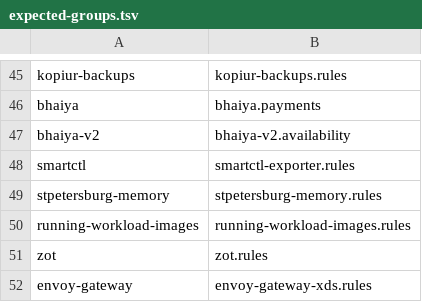
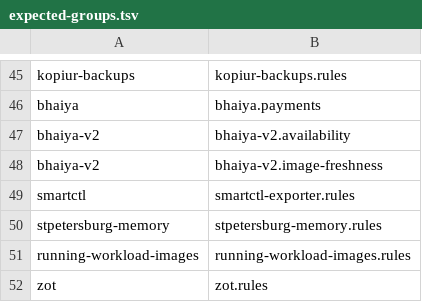
Before and after one commit to keiretsu-labs/kubernetes-manifests, a TSV file: kubernetes/apps/base/monitoring/mimir-rule-completeness/expected-groups.tsv, drawn as a sheet; only a part is shown, gaps mark what is left out; the shorter side is filled out with more unchanged rows.

Commit message:
feat(monitoring): alert on workspace-image publication freshness
Add recording rules for intended vs registry publication, fixtures for
the 0.3.243 missing / published / probe_error cases, and v2 promotion
alerts for approved age and canary_passed stall.

Approved age needs bhaiya_image_release_state_since_seconds from
corp/bhaiya#1553; the rule stays quiet until that series exists.
Closes #2646.

```diff
--- a/kubernetes/apps/base/monitoring/mimir-rule-completeness/expected-groups.tsv
+++ b/kubernetes/apps/base/monitoring/mimir-rule-completeness/expected-groups.tsv
@@ -47,2 +47,3 @@ bhaiya	bhaiya.payments
 bhaiya-v2	bhaiya-v2.availability
+bhaiya-v2	bhaiya-v2.image-freshness
 smartctl	smartctl-exporter.rules
```
Also changed, not shown: 8 other files.
